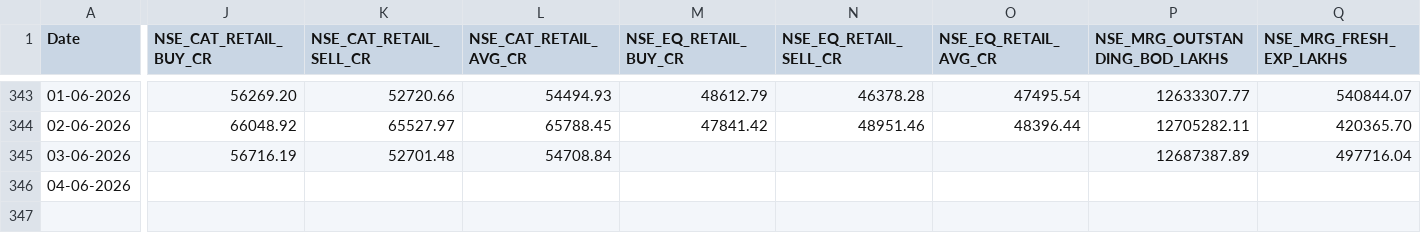
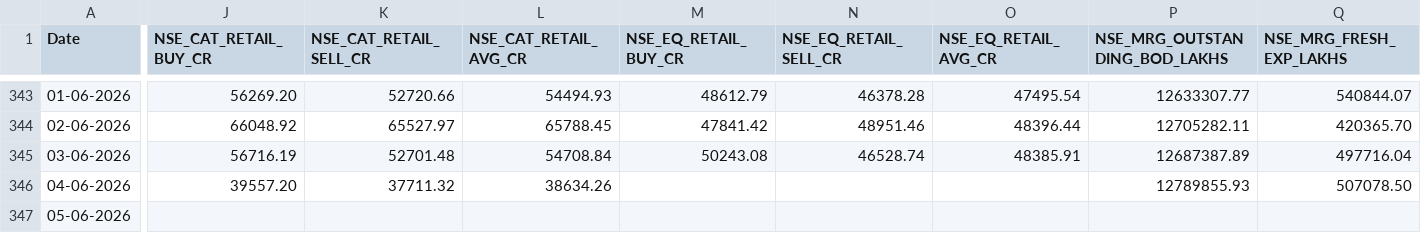
Before and after one commit to Rachitjainca/NSE-Industry-Feb-26, a CSV file: Data 1/nse_fo_aggregated_data.csv, drawn as a sheet; only a part is shown, gaps mark what is left out; rows hold the shown columns only; the diff covers the shown part only; the diff names each change by its address in the sheet, - before the commit and + after, or states it on an @@ line.

```diff
--- a/Data 1/nse_fo_aggregated_data.csv
+++ b/Data 1/nse_fo_aggregated_data.csv
-M345 (NSE_EQ_RETAIL_BUY_CR): (empty)
+M345 (NSE_EQ_RETAIL_BUY_CR): 50243.08
-N345 (NSE_EQ_RETAIL_SELL_CR): (empty)
+N345 (NSE_EQ_RETAIL_SELL_CR): 46528.74
-O345 (NSE_EQ_RETAIL_AVG_CR): (empty)
+O345 (NSE_EQ_RETAIL_AVG_CR): 48385.91
-J346 (NSE_CAT_RETAIL_BUY_CR): (empty)
+J346 (NSE_CAT_RETAIL_BUY_CR): 39557.20
-K346 (NSE_CAT_RETAIL_SELL_CR): (empty)
+K346 (NSE_CAT_RETAIL_SELL_CR): 37711.32
-L346 (NSE_CAT_RETAIL_AVG_CR): (empty)
+L346 (NSE_CAT_RETAIL_AVG_CR): 38634.26
-P346 (NSE_MRG_OUTSTANDING_BOD_LAKHS): (empty)
+P346 (NSE_MRG_OUTSTANDING_BOD_LAKHS): 12789855.93
-Q346 (NSE_MRG_FRESH_EXP_LAKHS): (empty)
+Q346 (NSE_MRG_FRESH_EXP_LAKHS): 507078.50
+row 347: 05-06-2026
```
Also changed, not shown: 7 edited cells elsewhere in this file, 13 other files.
